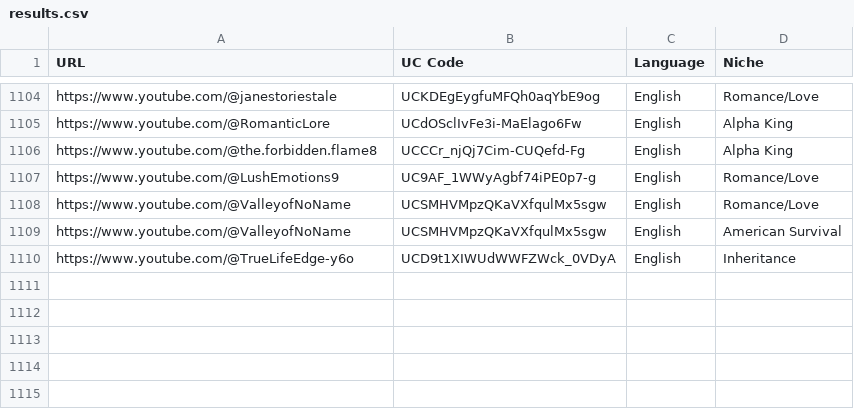
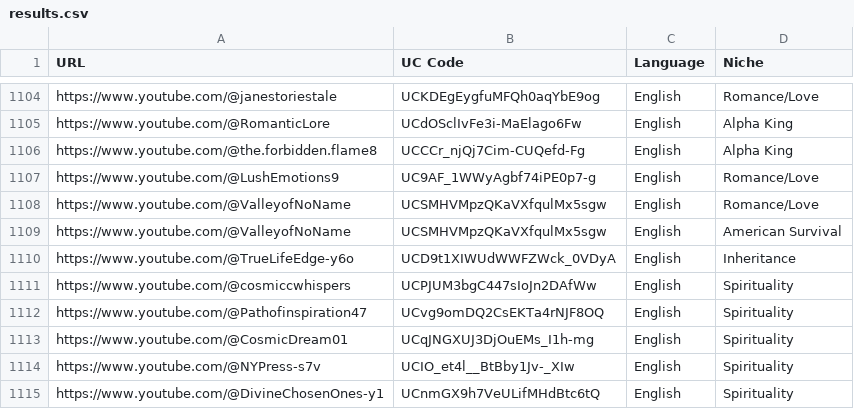
Before and after one commit to elevatetool/data, a CSV file: results.csv, drawn as a sheet; only a part is shown, gaps mark what is left out.

Commit message:
Add files via upload
added new channels

```diff
--- a/results.csv
+++ b/results.csv
@@ -1110 +1110,6 @@ https://www.youtube.com/@ValleyofNoName,UCSMHVMpzQKaVXfqulMx5sgw,English,America
 https://www.youtube.com/@TrueLifeEdge-y6o,UCD9t1XIWUdWWFZWck_0VDyA,English,Inheritance
+https://www.youtube.com/@cosmiccwhispers,UCPJUM3bgC447sIoJn2DAfWw,English,Spirituality
+https://www.youtube.com/@Pathofinspiration47,UCvg9omDQ2CsEKTa4rNJF8OQ,English,Spirituality
+https://www.youtube.com/@CosmicDream01,UCqJNGXUJ3DjOuEMs_I1h-mg,English,Spirituality
+https://www.youtube.com/@NYPress-s7v,UCIO_et4l__BtBby1Jv-_XIw,English,Spirituality
+https://www.youtube.com/@DivineChosenOnes-y1,UCnmGX9h7VeULifMHdBtc6tQ,English,Spirituality
```
